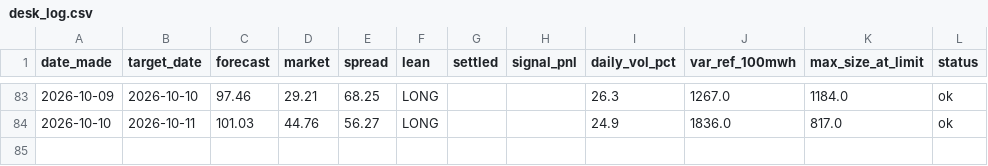
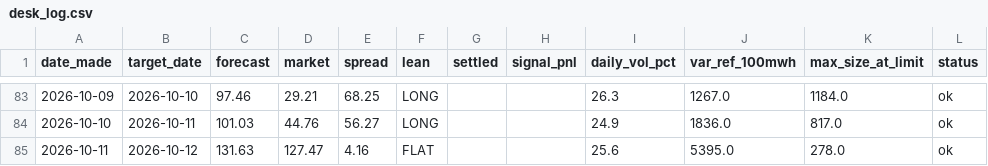
Before and after one commit to Evanssdas/gb-desk-report, a CSV file: desk_log.csv, drawn as a sheet; only a part is shown, gaps mark what is left out; the diff names each change by its address in the sheet, - before the commit and + after, or states it on an @@ line.

```diff
--- a/desk_log.csv
+++ b/desk_log.csv
+row 85: 2026-10-11 | 2026-10-12 | 131.63 | 127.47 | 4.16 | FLAT |  |  | 25.6 | 5395.0 | 278.0 | ok
```
Also changed, not shown: 2 other files.
